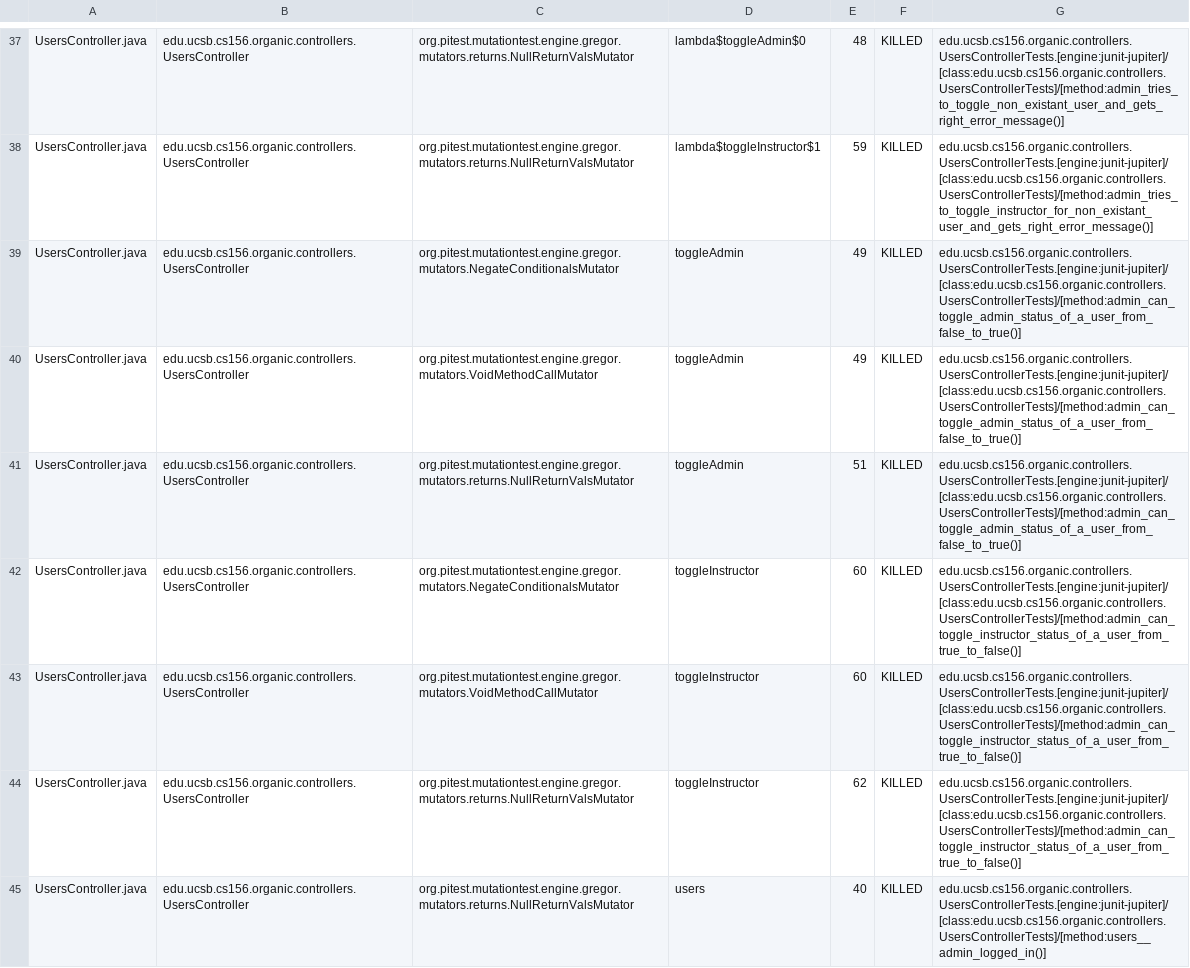
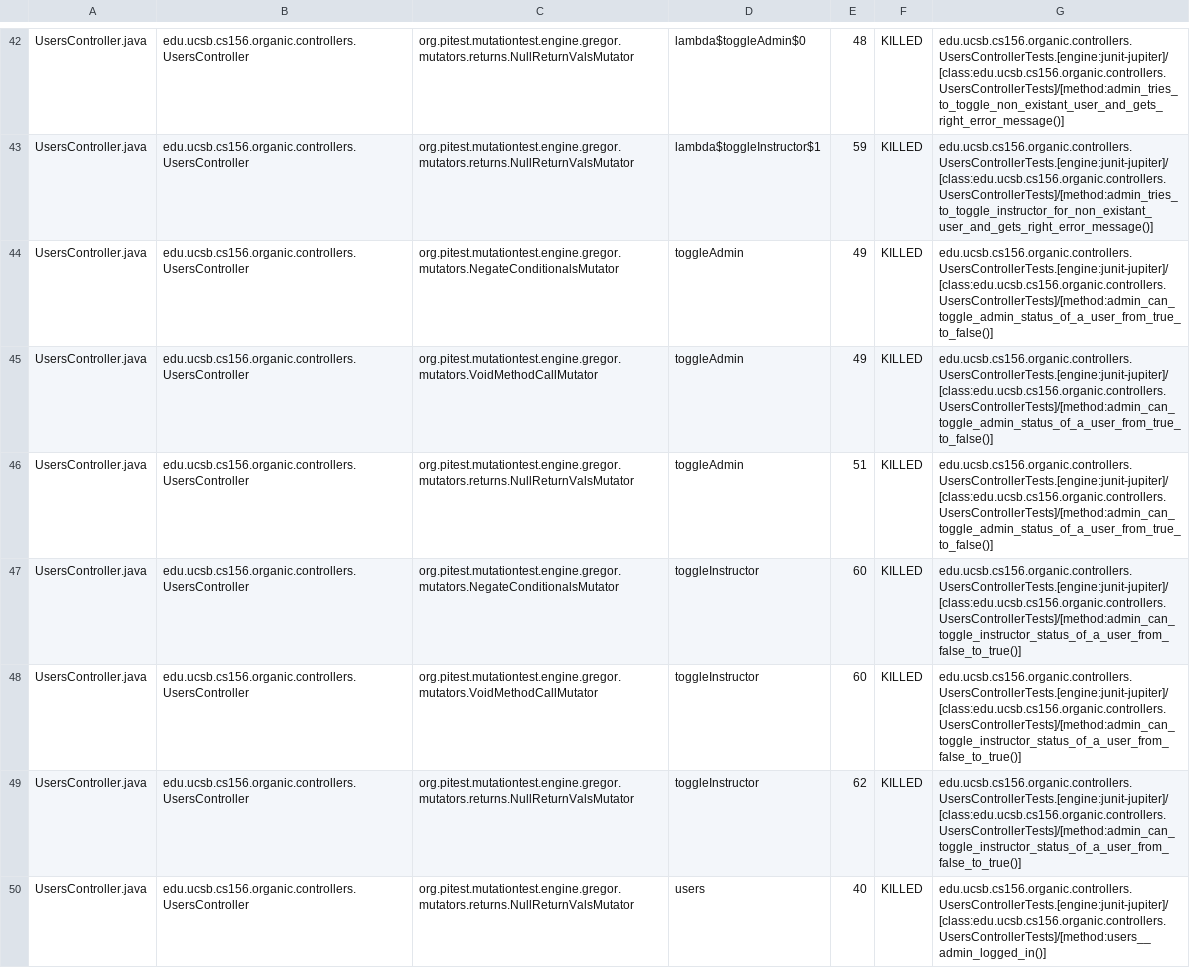
Before and after one commit to ucsb-cs156-f23/proj-organic-f23-6pm-3, a CSV file: prs/27/pitest/mutations.csv, drawn as a sheet; only a part is shown, gaps mark what is left out; the diff covers the shown part only.

Commit message:
Deploying to gh-pages from @ ucsb-cs156-f23/proj-organic-f23-6pm-3@c59914402640172f5cb2c0b95b38ad7f7403f0da 🚀

```diff
--- a/prs/27/pitest/mutations.csv
+++ b/prs/27/pitest/mutations.csv
@@ -38,8 +43,8 @@ UsersController.java,edu.ucsb.cs156.organic.controllers.UsersController,org.pite
 UsersController.java,edu.ucsb.cs156.organic.controllers.UsersController,org.pitest.mutationtest.engine.gregor.mutators.returns.NullReturnValsMutator,lambda$toggleInstructor$1,59,KILLED,edu.ucsb.cs156.organic.controllers.UsersControllerTests.[engine:junit-jupiter]/[class:edu.ucsb.cs156.organic.controllers.UsersControllerTests]/[method:admin_tries_to_toggle_instructor_for_non_existant_user_and_gets_right_error_message()]
-UsersController.java,edu.ucsb.cs156.organic.controllers.UsersController,org.pitest.mutationtest.engine.gregor.mutators.NegateConditionalsMutator,toggleAdmin,49,KILLED,edu.ucsb.cs156.organic.controllers.UsersControllerTests.[engine:junit-jupiter]/[class:edu.ucsb.cs156.organic.controllers.UsersControllerTests]/[method:admin_can_toggle_admin_status_of_a_user_from_false_to_true()]
-UsersController.java,edu.ucsb.cs156.organic.controllers.UsersController,org.pitest.mutationtest.engine.gregor.mutators.VoidMethodCallMutator,toggleAdmin,49,KILLED,edu.ucsb.cs156.organic.controllers.UsersControllerTests.[engine:junit-jupiter]/[class:edu.ucsb.cs156.organic.controllers.UsersControllerTests]/[method:admin_can_toggle_admin_status_of_a_user_from_false_to_true()]
-UsersController.java,edu.ucsb.cs156.organic.controllers.UsersController,org.pitest.mutationtest.engine.gregor.mutators.returns.NullReturnValsMutator,toggleAdmin,51,KILLED,edu.ucsb.cs156.organic.controllers.UsersControllerTests.[engine:junit-jupiter]/[class:edu.ucsb.cs156.organic.controllers.UsersControllerTests]/[method:admin_can_toggle_admin_status_of_a_user_from_false_to_true()]
-UsersController.java,edu.ucsb.cs156.organic.controllers.UsersController,org.pitest.mutationtest.engine.gregor.mutators.NegateConditionalsMutator,toggleInstructor,60,KILLED,edu.ucsb.cs156.organic.controllers.UsersControllerTests.[engine:junit-jupiter]/[class:edu.ucsb.cs156.organic.controllers.UsersControllerTests]/[method:admin_can_toggle_instructor_status_of_a_user_from_true_to_false()]
-UsersController.java,edu.ucsb.cs156.organic.controllers.UsersController,org.pitest.mutationtest.engine.gregor.mutators.VoidMethodCallMutator,toggleInstructor,60,KILLED,edu.ucsb.cs156.organic.controllers.UsersControllerTests.[engine:junit-jupiter]/[class:edu.ucsb.cs156.organic.controllers.UsersControllerTests]/[method:admin_can_toggle_instructor_status_of_a_user_from_true_to_false()]
-UsersController.java,edu.ucsb.cs156.organic.controllers.UsersController,org.pitest.mutationtest.engine.gregor.mutators.returns.NullReturnValsMutator,toggleInstructor,62,KILLED,edu.ucsb.cs156.organic.controllers.UsersControllerTests.[engine:junit-jupiter]/[class:edu.ucsb.cs156.organic.controllers.UsersControllerTests]/[method:admin_can_toggle_instructor_status_of_a_user_from_true_to_false()]
+UsersController.java,edu.ucsb.cs156.organic.controllers.UsersController,org.pitest.mutationtest.engine.gregor.mutators.NegateConditionalsMutator,toggleAdmin,49,KILLED,edu.ucsb.cs156.organic.controllers.UsersControllerTests.[engine:junit-jupiter]/[class:edu.ucsb.cs156.organic.controllers.UsersControllerTests]/[method:admin_can_toggle_admin_status_of_a_user_from_true_to_false()]
+UsersController.java,edu.ucsb.cs156.organic.controllers.UsersController,org.pitest.mutationtest.engine.gregor.mutators.VoidMethodCallMutator,toggleAdmin,49,KILLED,edu.ucsb.cs156.organic.controllers.UsersControllerTests.[engine:junit-jupiter]/[class:edu.ucsb.cs156.organic.controllers.UsersControllerTests]/[method:admin_can_toggle_admin_status_of_a_user_from_true_to_false()]
+UsersController.java,edu.ucsb.cs156.organic.controllers.UsersController,org.pitest.mutationtest.engine.gregor.mutators.returns.NullReturnValsMutator,toggleAdmin,51,KILLED,edu.ucsb.cs156.organic.controllers.UsersControllerTests.[engine:junit-jupiter]/[class:edu.ucsb.cs156.organic.controllers.UsersControllerTests]/[method:admin_can_toggle_admin_status_of_a_user_from_true_to_false()]
+UsersController.java,edu.ucsb.cs156.organic.controllers.UsersController,org.pitest.mutationtest.engine.gregor.mutators.NegateConditionalsMutator,toggleInstructor,60,KILLED,edu.ucsb.cs156.organic.controllers.UsersControllerTests.[engine:junit-jupiter]/[class:edu.ucsb.cs156.organic.controllers.UsersControllerTests]/[method:admin_can_toggle_instructor_status_of_a_user_from_false_to_true()]
+UsersController.java,edu.ucsb.cs156.organic.controllers.UsersController,org.pitest.mutationtest.engine.gregor.mutators.VoidMethodCallMutator,toggleInstructor,60,KILLED,edu.ucsb.cs156.organic.controllers.UsersControllerTests.[engine:junit-jupiter]/[class:edu.ucsb.cs156.organic.controllers.UsersControllerTests]/[method:admin_can_toggle_instructor_status_of_a_user_from_false_to_true()]
+UsersController.java,edu.ucsb.cs156.organic.controllers.UsersController,org.pitest.mutationtest.engine.gregor.mutators.returns.NullReturnValsMutator,toggleInstructor,62,KILLED,edu.ucsb.cs156.organic.controllers.UsersControllerTests.[engine:junit-jupiter]/[class:edu.ucsb.cs156.organic.controllers.UsersControllerTests]/[method:admin_can_toggle_instructor_status_of_a_user_from_false_to_true()]
 UsersController.java,edu.ucsb.cs156.organic.controllers.UsersController,org.pitest.mutationtest.engine.gregor.mutators.returns.NullReturnValsMutator,users,40,KILLED,edu.ucsb.cs156.organic.controllers.UsersControllerTests.[engine:junit-jupiter]/[class:edu.ucsb.cs156.organic.controllers.UsersControllerTests]/[method:users__admin_logged_in()]
```
Also changed, not shown: 6 added rows, 1 removed row and 41 edited cells elsewhere in this file, 17 other files.
